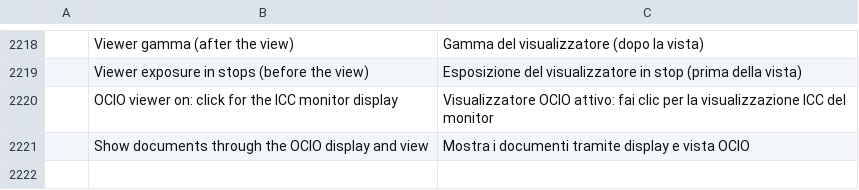
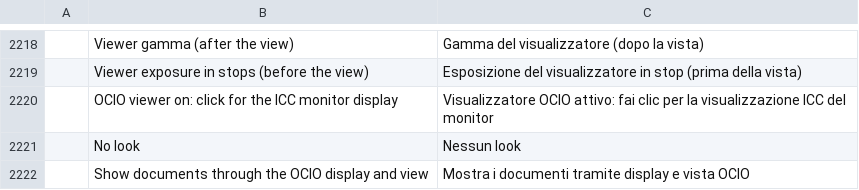
Before and after one commit to doubleailes/photocraft, a TSV file: crates/ui-egui/src/i18n/it.tsv, drawn as a sheet; only a part is shown, gaps mark what is left out; the diff names each change by its address in the sheet, - before the commit and + after, or states it on an @@ line.

```diff
--- a/crates/ui-egui/src/i18n/it.tsv
+++ b/crates/ui-egui/src/i18n/it.tsv
+row 2221:  | No look | Nessun look
```
Also changed, not shown: crates/ui-egui/src/i18n/fr.tsv, crates/ui-egui/src/i18n/id.tsv, 15 other files.
